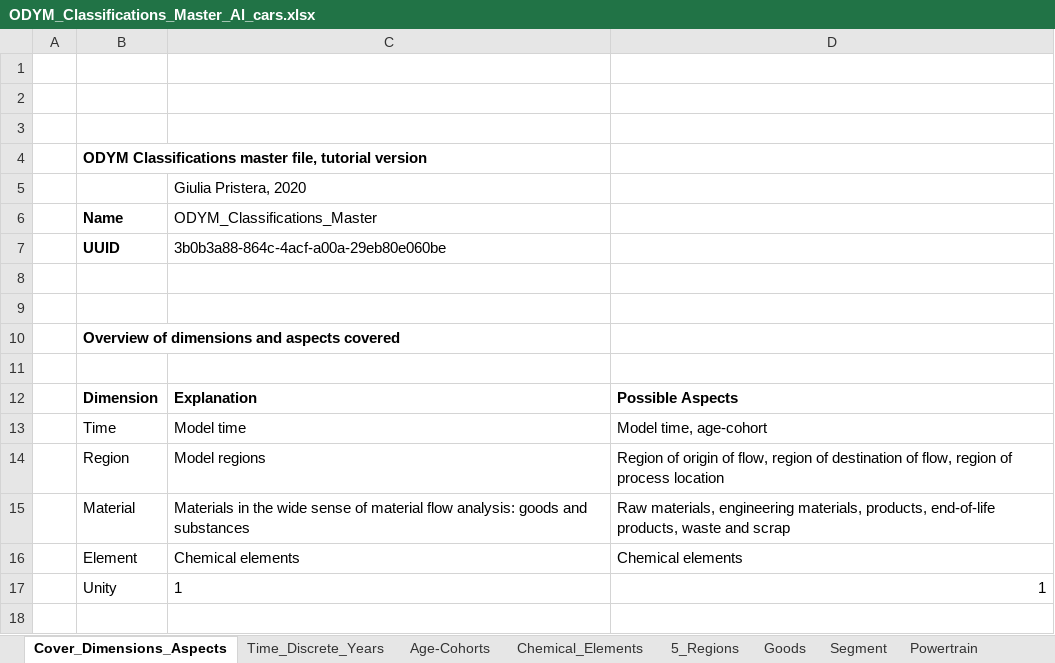
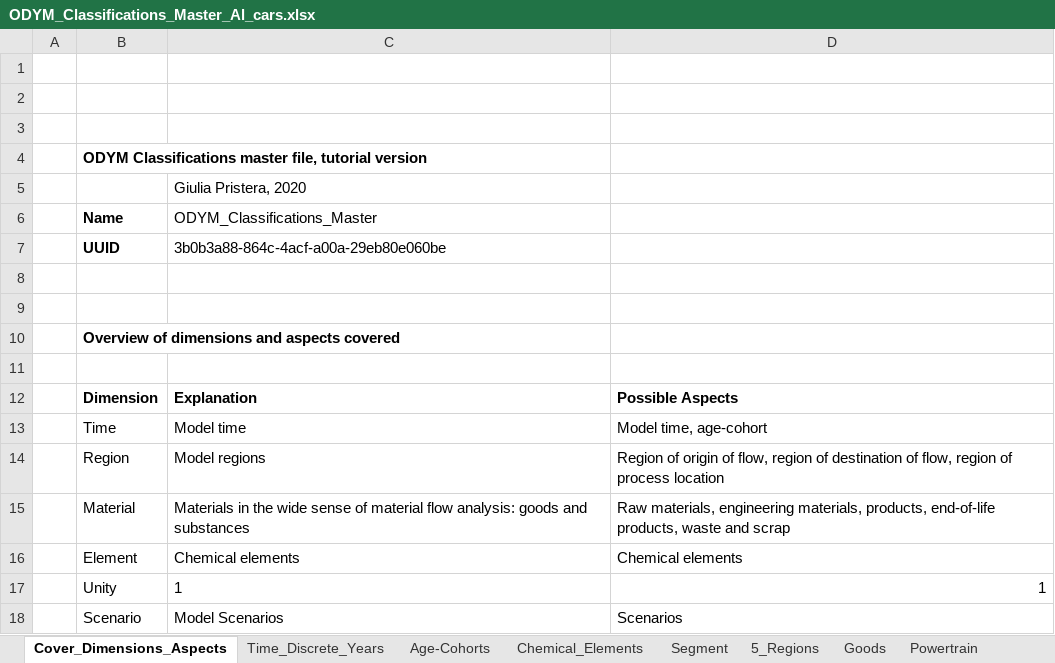
Before and after one commit to romainbilly/Dynamic-MFA-Al-in-Passenger-Cars, an Excel workbook: data/ODYM_Classifications_Master_Al_cars.xlsx, sheet Cover_Dimensions_Aspects, drawn as a sheet; values as stored, in another font and other column widths than the file's, no borders; the diff names each change by its address in the sheet, - before the commit and + after, or states it on an @@ line.

Commit message:
updated paramters and config files for individual scenarios

```diff
--- a/data/ODYM_Classifications_Master_Al_cars.xlsx (sheet Cover_Dimensions_Aspects)
+++ b/data/ODYM_Classifications_Master_Al_cars.xlsx (sheet Cover_Dimensions_Aspects)
@@ sheet tab order changed: Cover_Dimensions_Aspects | Time_Discrete_Years | Age-Cohorts | Chemical_Elements | Segment | 5_Regions | Goods | Powertrain @@
+row 18:  | Scenario | Model Scenarios | Scenarios
```
Also changed, not shown: sheet MAIN_Table, other sheet tabs, data/Aluminium_Content.xlsx, data/ODYM_Config_Al_cars.xlsx, 12 other files.
